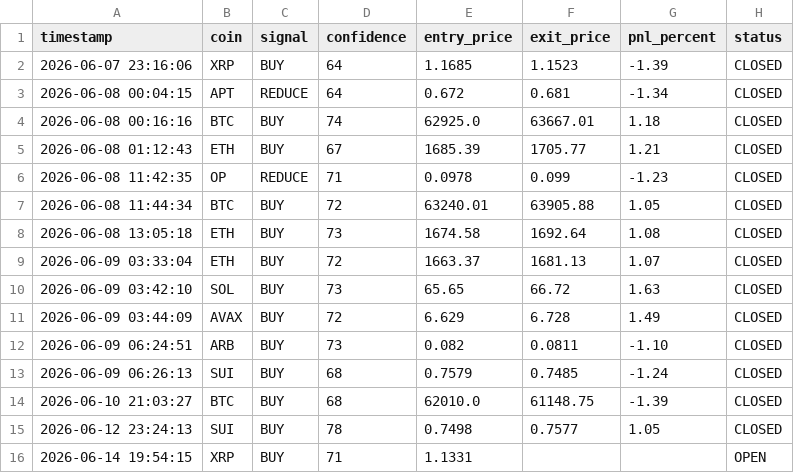
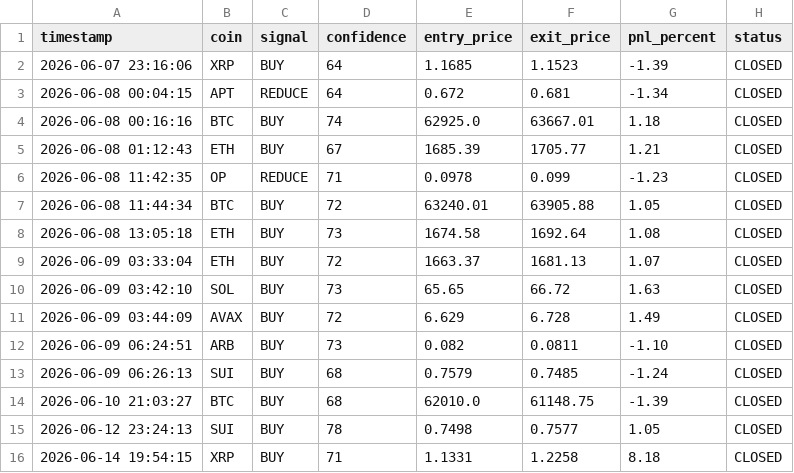
Before and after one commit to chyokore/AlphaLensAI, a CSV file: signals.csv, drawn as a sheet.

```diff
--- a/signals.csv
+++ b/signals.csv
@@ -15,2 +15,2 @@ timestamp,coin,signal,confidence,entry_price,exit_price,pnl_percent,status
 2026-06-12 23:24:13,SUI,BUY,78,0.7498,0.7577,1.05,CLOSED
-2026-06-14 19:54:15,XRP,BUY,71,1.1331,,,OPEN
+2026-06-14 19:54:15,XRP,BUY,71,1.1331,1.2258,8.18,CLOSED
```
Also changed, not shown: 4 other files.
